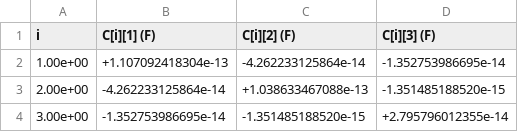
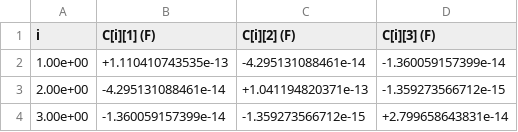
Before and after one commit to FirasAbouzahr/pyPalace, a CSV file: Examples/example_02_electrostatics_LOM/pocket_electro_output/terminal-C.csv, drawn as a sheet.

Commit message:
update to LOM example for pyPalace meshed designs

```diff
--- a/Examples/example_02_electrostatics_LOM/pocket_electro_output/terminal-C.csv
+++ b/Examples/example_02_electrostatics_LOM/pocket_electro_output/terminal-C.csv
@@ -1,4 +1,4 @@
         i,                C[i][1] (F),                C[i][2] (F),                C[i][3] (F)
- 1.00e+00,        +1.107092418304e-13,        -4.262233125864e-14,        -1.352753986695e-14
- 2.00e+00,        -4.262233125864e-14,        +1.038633467088e-13,        -1.351485188520e-15
- 3.00e+00,        -1.352753986695e-14,        -1.351485188520e-15,        +2.795796012355e-14
+ 1.00e+00,        +1.110410743535e-13,        -4.295131088461e-14,        -1.360059157399e-14
+ 2.00e+00,        -4.295131088461e-14,        +1.041194820371e-13,        -1.359273566712e-15
+ 3.00e+00,        -1.360059157399e-14,        -1.359273566712e-15,        +2.799658643831e-14
```
Also changed, not shown: 15 other files.
